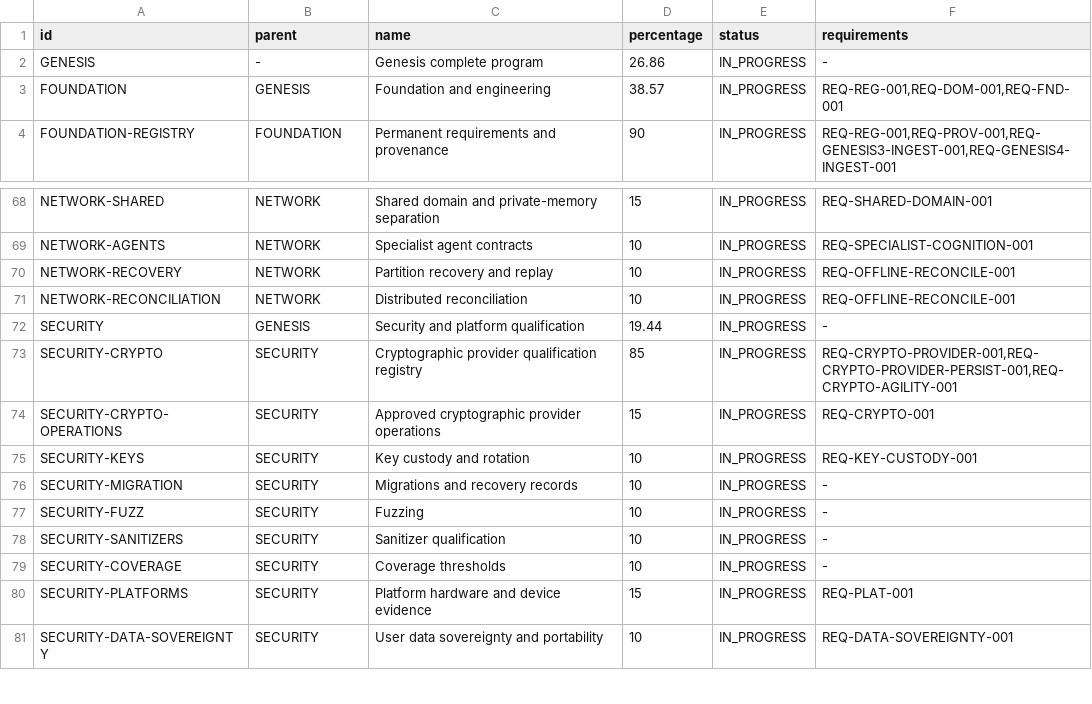
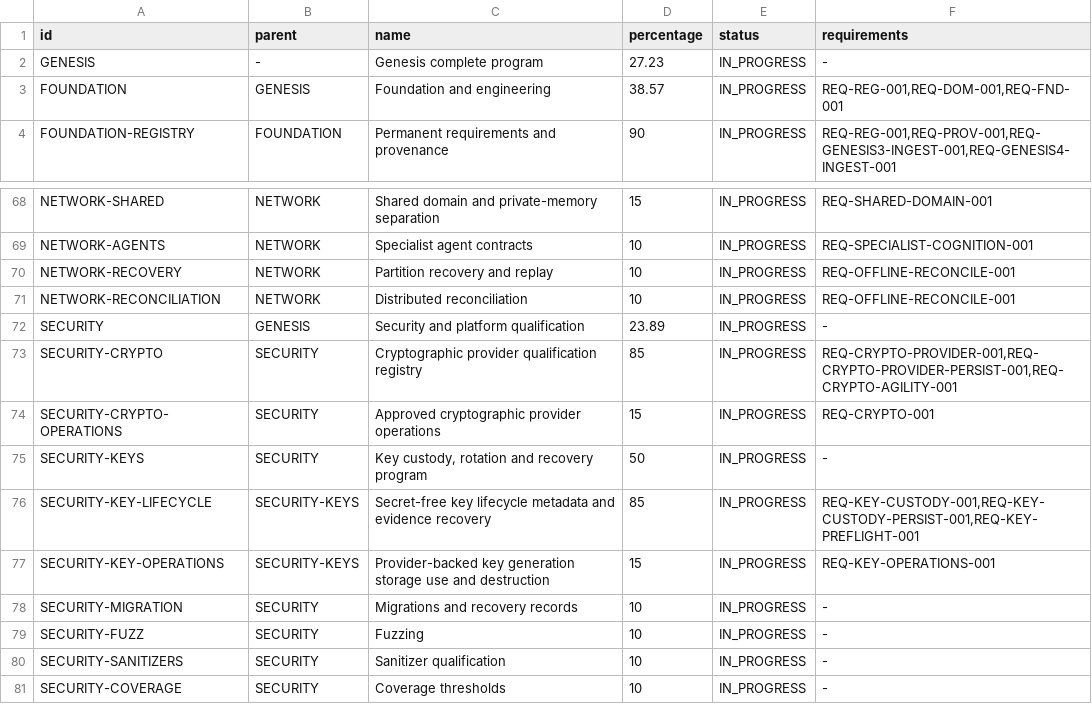
Before and after one commit to jayprophit/Genesis, a TSV file: registry/completion_report.tsv, drawn as a sheet; only a part is shown, gaps mark what is left out; the shorter side is filled out with more unchanged rows.

```diff
--- a/registry/completion_report.tsv
+++ b/registry/completion_report.tsv
@@ -1,3 +1,3 @@
 id	parent	name	percentage	status	requirements
-GENESIS	-	Genesis complete program	26.86	IN_PROGRESS	-
+GENESIS	-	Genesis complete program	27.23	IN_PROGRESS	-
 FOUNDATION	GENESIS	Foundation and engineering	38.57	IN_PROGRESS	REQ-REG-001,REQ-DOM-001,REQ-FND-001
@@ -71,6 +71,8 @@ NETWORK-RECOVERY	NETWORK	Partition recovery and replay	10	IN_PROGRESS	REQ-OFFLIN
 NETWORK-RECONCILIATION	NETWORK	Distributed reconciliation	10	IN_PROGRESS	REQ-OFFLINE-RECONCILE-001
-SECURITY	GENESIS	Security and platform qualification	19.44	IN_PROGRESS	-
+SECURITY	GENESIS	Security and platform qualification	23.89	IN_PROGRESS	-
 SECURITY-CRYPTO	SECURITY	Cryptographic provider qualification registry	85	IN_PROGRESS	REQ-CRYPTO-PROVIDER-001,REQ-CRYPTO-PROVIDER-PERSIST-001,REQ-CRYPTO-AGILITY-001
 SECURITY-CRYPTO-OPERATIONS	SECURITY	Approved cryptographic provider operations	15	IN_PROGRESS	REQ-CRYPTO-001
-SECURITY-KEYS	SECURITY	Key custody and rotation	10	IN_PROGRESS	REQ-KEY-CUSTODY-001
+SECURITY-KEYS	SECURITY	Key custody, rotation and recovery program	50	IN_PROGRESS	-
+SECURITY-KEY-LIFECYCLE	SECURITY-KEYS	Secret-free key lifecycle metadata and evidence recovery	85	IN_PROGRESS	REQ-KEY-CUSTODY-001,REQ-KEY-CUSTODY-PERSIST-001,REQ-KEY-PREFLIGHT-001
+SECURITY-KEY-OPERATIONS	SECURITY-KEYS	Provider-backed key generation storage use and destruction	15	IN_PROGRESS	REQ-KEY-OPERATIONS-001
 SECURITY-MIGRATION	SECURITY	Migrations and recovery records	10	IN_PROGRESS	-
```
Also changed, not shown: registry/completion_components.tsv, registry/crypto_reference_baseline.tsv, 26 other files.
